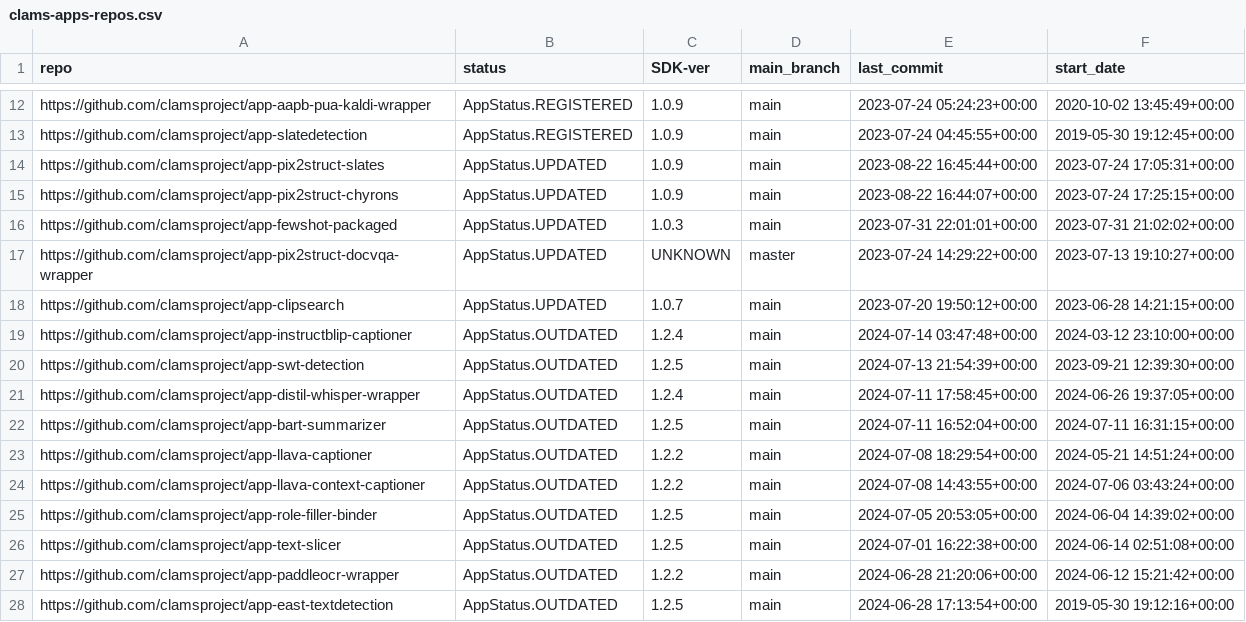
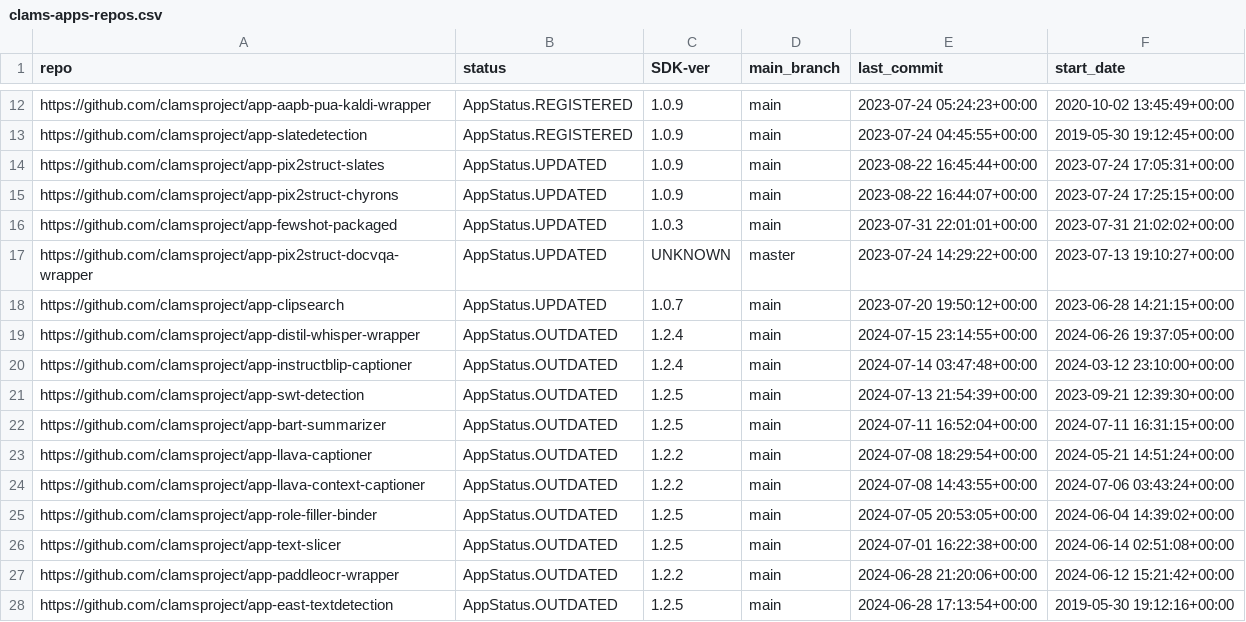
Before and after one commit to keighrim/ghactions-tester, a CSV file: clams-apps-repos.csv, drawn as a sheet; only a part is shown, gaps mark what is left out.

Commit message:
updating app development dashboard file

```diff
--- a/clams-apps-repos.csv
+++ b/clams-apps-repos.csv
@@ -18,5 +18,5 @@ https://github.com/clamsproject/app-pix2struct-docvqa-wrapper,AppStatus.UPDATED,
 https://github.com/clamsproject/app-clipsearch,AppStatus.UPDATED,1.0.7,main,2023-07-20 19:50:12+00:00,2023-06-28 14:21:15+00:00
+https://github.com/clamsproject/app-distil-whisper-wrapper,AppStatus.OUTDATED,1.2.4,main,2024-07-15 23:14:55+00:00,2024-06-26 19:37:05+00:00
 https://github.com/clamsproject/app-instructblip-captioner,AppStatus.OUTDATED,1.2.4,main,2024-07-14 03:47:48+00:00,2024-03-12 23:10:00+00:00
 https://github.com/clamsproject/app-swt-detection,AppStatus.OUTDATED,1.2.5,main,2024-07-13 21:54:39+00:00,2023-09-21 12:39:30+00:00
-https://github.com/clamsproject/app-distil-whisper-wrapper,AppStatus.OUTDATED,1.2.4,main,2024-07-11 17:58:45+00:00,2024-06-26 19:37:05+00:00
 https://github.com/clamsproject/app-bart-summarizer,AppStatus.OUTDATED,1.2.5,main,2024-07-11 16:52:04+00:00,2024-07-11 16:31:15+00:00
```
